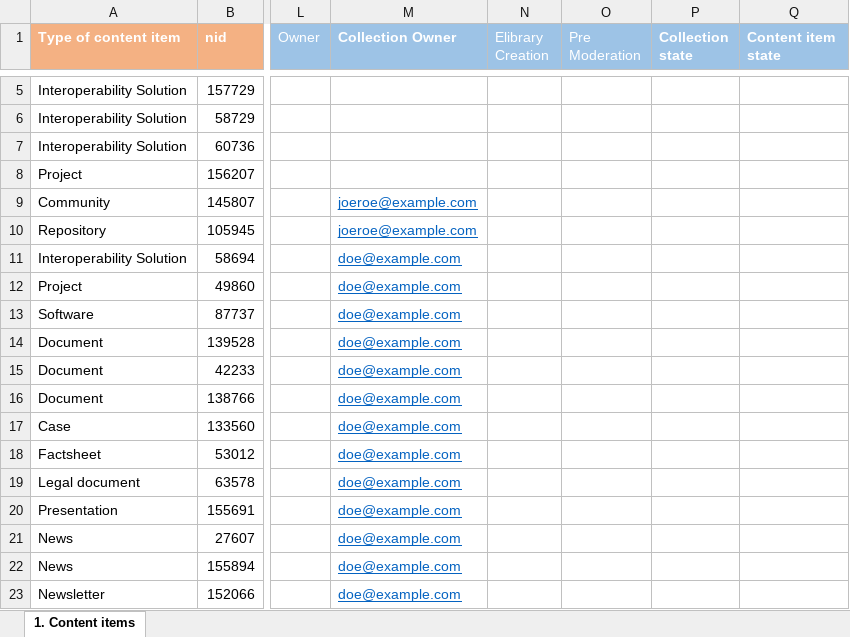
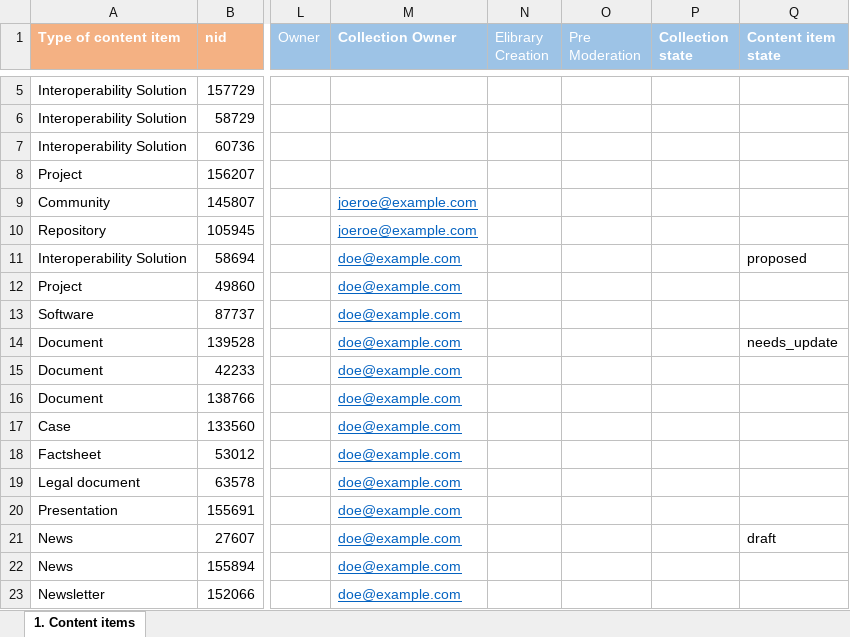
Before and after one commit to ec-europa/joinup-dev, an Excel workbook: resources/migrate/mapping-test.xlsx, sheet 1. Content items, drawn as a sheet; only a part is shown, gaps mark what is left out; values as stored, in another font and other column widths than the file's, no borders; table styles not drawn; the diff names each change by its address in the sheet, - before the commit and + after, or states it on an @@ line.

Commit message:
ISAICP-3068: State for 'solution' migration.

```diff
--- a/resources/migrate/mapping-test.xlsx (sheet 1. Content items)
+++ b/resources/migrate/mapping-test.xlsx (sheet 1. Content items)
-Q11 (Content item state): (empty)
+Q11 (Content item state): proposed
-Q14 (Content item state): (empty)
+Q14 (Content item state): needs_update
-Q21 (Content item state): (empty)
+Q21 (Content item state): draft
```
Also changed, not shown: 6 other files.
